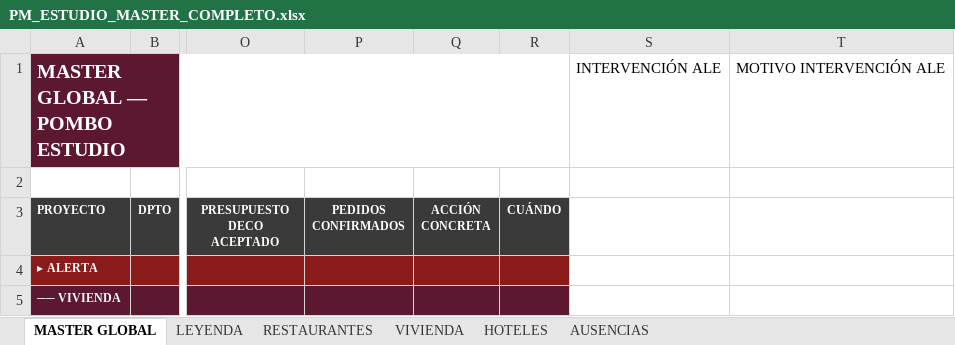
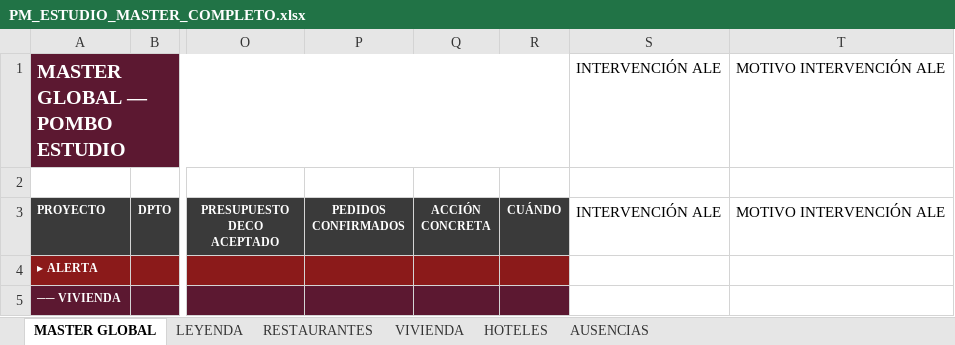
Before and after one commit to javierjimenezcisneros-create/apds-pm-estudio, an Excel workbook: PM_ESTUDIO_MASTER_COMPLETO.xlsx, sheet MASTER GLOBAL, drawn as a sheet; only a part is shown, gaps mark what is left out; values as stored, in another font and other column widths than the file's, no borders; the diff names each change by its address in the sheet, - before the commit and + after, or states it on an @@ line.

```diff
--- a/PM_ESTUDIO_MASTER_COMPLETO.xlsx (sheet MASTER GLOBAL)
+++ b/PM_ESTUDIO_MASTER_COMPLETO.xlsx (sheet MASTER GLOBAL)
-S3: (empty)
+S3: INTERVENCIÓN ALE
-T3: (empty)
+T3: MOTIVO INTERVENCIÓN ALE
```
Also changed, not shown: 2 other files.
